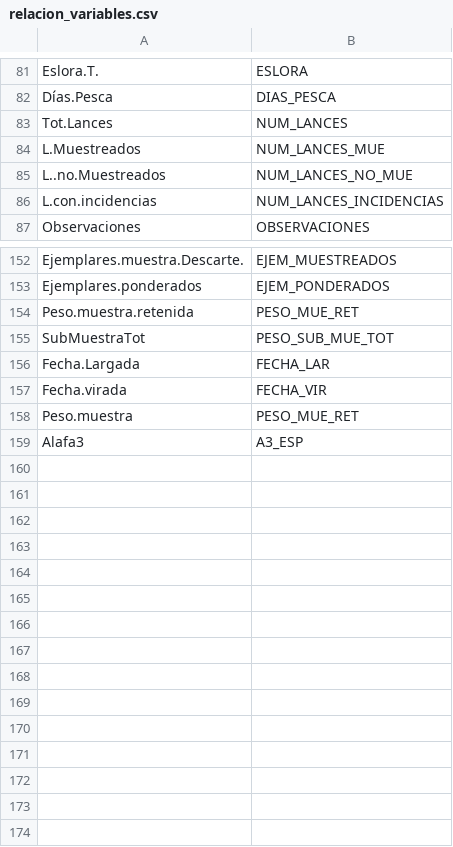
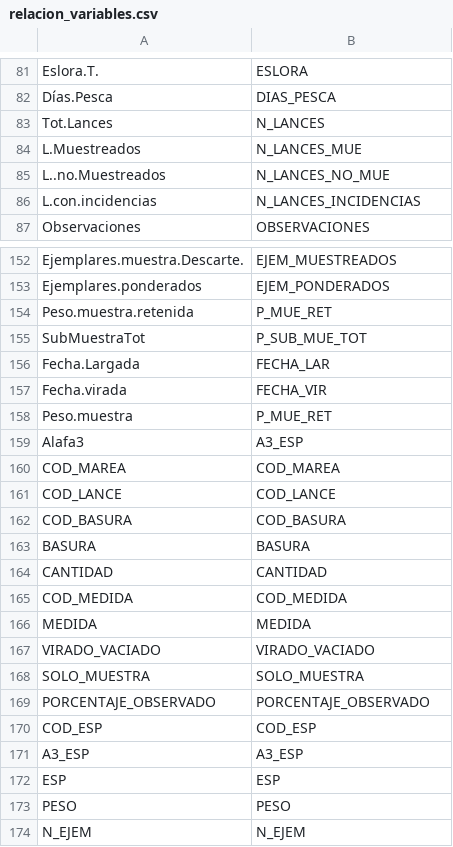
Before and after one commit to Eucrow/sapmuebase, a CSV file: data-raw/relacion_variables.csv, drawn as a sheet; only a part is shown, gaps mark what is left out; the diff covers the shown part only.

Commit message:
Add cfpo2018 dataset

```diff
--- a/data-raw/relacion_variables.csv
+++ b/data-raw/relacion_variables.csv
@@ -82,6 +82,6 @@ Eslora.T.;ESLORA
 Días.Pesca;DIAS_PESCA
-Tot.Lances;NUM_LANCES
-L.Muestreados;NUM_LANCES_MUE
-L..no.Muestreados;NUM_LANCES_NO_MUE
-L.con.incidencias;NUM_LANCES_INCIDENCIAS
+Tot.Lances;N_LANCES
+L.Muestreados;N_LANCES_MUE
+L..no.Muestreados;N_LANCES_NO_MUE
+L.con.incidencias;N_LANCES_INCIDENCIAS
 Observaciones;OBSERVACIONES
@@ -153,7 +153,22 @@ Ejemplares.muestra.Descarte.;EJEM_MUESTREADOS
 Ejemplares.ponderados;EJEM_PONDERADOS
-Peso.muestra.retenida;PESO_MUE_RET
-SubMuestraTot;PESO_SUB_MUE_TOT
+Peso.muestra.retenida;P_MUE_RET
+SubMuestraTot;P_SUB_MUE_TOT
 Fecha.Largada;FECHA_LAR
 Fecha.virada;FECHA_VIR
-Peso.muestra;PESO_MUE_RET
+Peso.muestra;P_MUE_RET
 Alafa3;A3_ESP
+COD_MAREA;COD_MAREA
+COD_LANCE;COD_LANCE
+COD_BASURA;COD_BASURA
+BASURA;BASURA
+CANTIDAD;CANTIDAD
+COD_MEDIDA;COD_MEDIDA
+MEDIDA;MEDIDA
+VIRADO_VACIADO;VIRADO_VACIADO
+SOLO_MUESTRA;SOLO_MUESTRA
+PORCENTAJE_OBSERVADO;PORCENTAJE_OBSERVADO
+COD_ESP;COD_ESP
+A3_ESP;A3_ESP
+ESP;ESP
+PESO;PESO
+N_EJEM;N_EJEM
```
Also changed, not shown: 10 edited cells elsewhere in this file, data-raw/formato_variables.csv, 8 other files.
